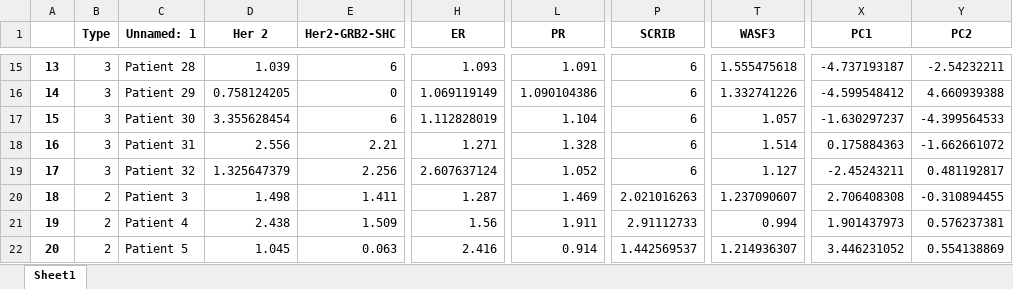
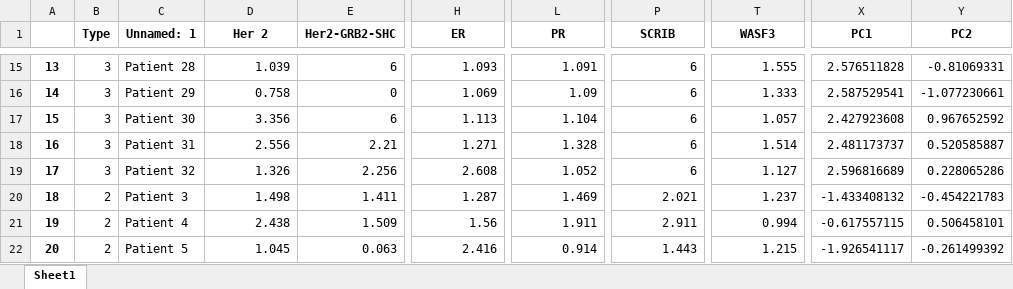
Before and after one commit to shenwanxiang/TASSAY, an Excel workbook: PCA.xlsx, sheet Sheet1, drawn as a sheet; only a part is shown, gaps mark what is left out; values as stored, in another font and other column widths than the file's, no borders; the diff covers the shown part only; the diff names each change by its address in the sheet, - before the commit and + after, or states it on an @@ line.

```diff
--- a/PCA.xlsx (sheet Sheet1)
+++ b/PCA.xlsx (sheet Sheet1)
-T15 (WASF3): 1.555475618
+T15 (WASF3): 1.555
-X15 (PC1): -4.737193187
+X15 (PC1): 2.576511828
-Y15 (PC2): -2.54232211
+Y15 (PC2): -0.81069331
-D16 (Her 2): 0.758124205
+D16 (Her 2): 0.758
-H16 (ER): 1.069119149
+H16 (ER): 1.069
-L16 (PR): 1.090104386
+L16 (PR): 1.09
-T16 (WASF3): 1.332741226
+T16 (WASF3): 1.333
-X16 (PC1): -4.599548412
+X16 (PC1): 2.587529541
-Y16 (PC2): 4.660939388
+Y16 (PC2): -1.077230661
-D17 (Her 2): 3.355628454
+D17 (Her 2): 3.356
-H17 (ER): 1.112828019
+H17 (ER): 1.113
-X17 (PC1): -1.630297237
+X17 (PC1): 2.427923608
-Y17 (PC2): -4.399564533
+Y17 (PC2): 0.967652592
-X18 (PC1): 0.175884363
+X18 (PC1): 2.481173737
-Y18 (PC2): -1.662661072
+Y18 (PC2): 0.520585887
-D19 (Her 2): 1.325647379
+D19 (Her 2): 1.326
-H19 (ER): 2.607637124
+H19 (ER): 2.608
-X19 (PC1): -2.45243211
+X19 (PC1): 2.596816689
-Y19 (PC2): 0.481192817
+Y19 (PC2): 0.228065286
-P20 (SCRIB): 2.021016263
+P20 (SCRIB): 2.021
-T20 (WASF3): 1.237090607
+T20 (WASF3): 1.237
-X20 (PC1): 2.706408308
+X20 (PC1): -1.433408132
-Y20 (PC2): -0.310894455
+Y20 (PC2): -0.454221783
-P21 (SCRIB): 2.91112733
+P21 (SCRIB): 2.911
-X21 (PC1): 1.901437973
+X21 (PC1): -0.617557115
-Y21 (PC2): 0.576237381
+Y21 (PC2): 0.506458101
-P22 (SCRIB): 1.442569537
+P22 (SCRIB): 1.443
-T22 (WASF3): 1.214936307
+T22 (WASF3): 1.215
-X22 (PC1): 3.446231052
+X22 (PC1): -1.926541117
-Y22 (PC2): 0.554138869
+Y22 (PC2): -0.261499392
```
Also changed, not shown: 4 added rows, 4 removed rows and 80 edited cells elsewhere in this sheet, Book3.xlsx, 导出logistics回归-1mer.xlsx, 37 other files.
